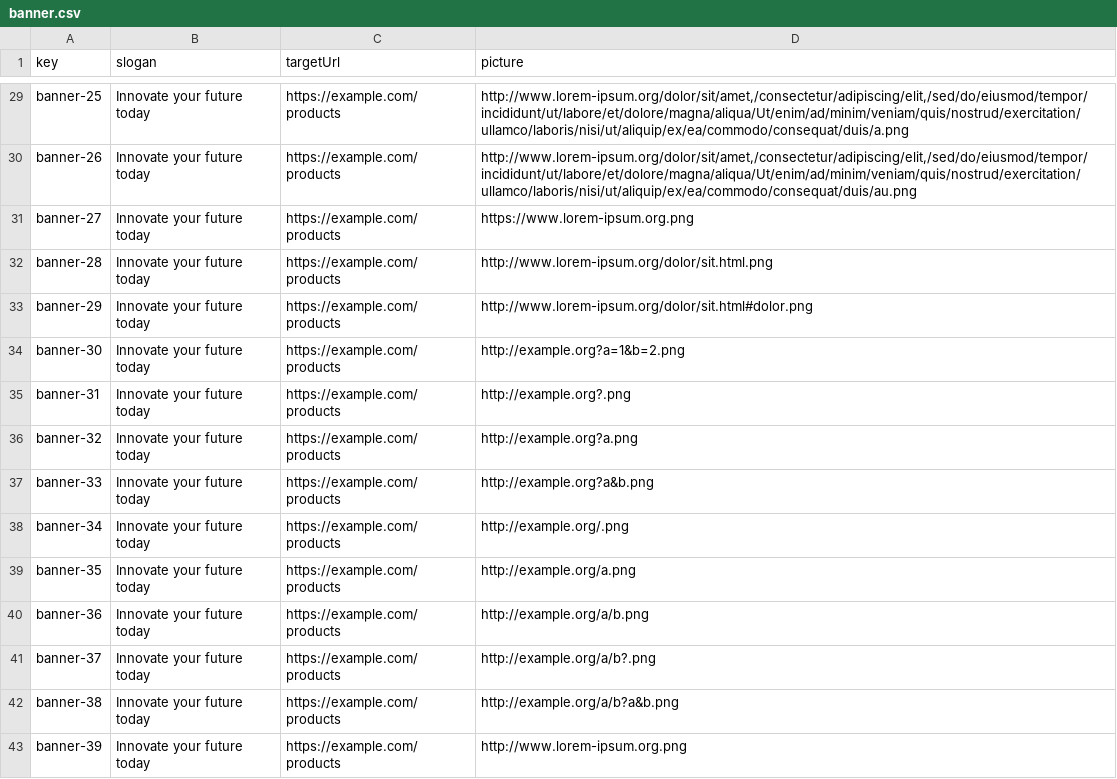
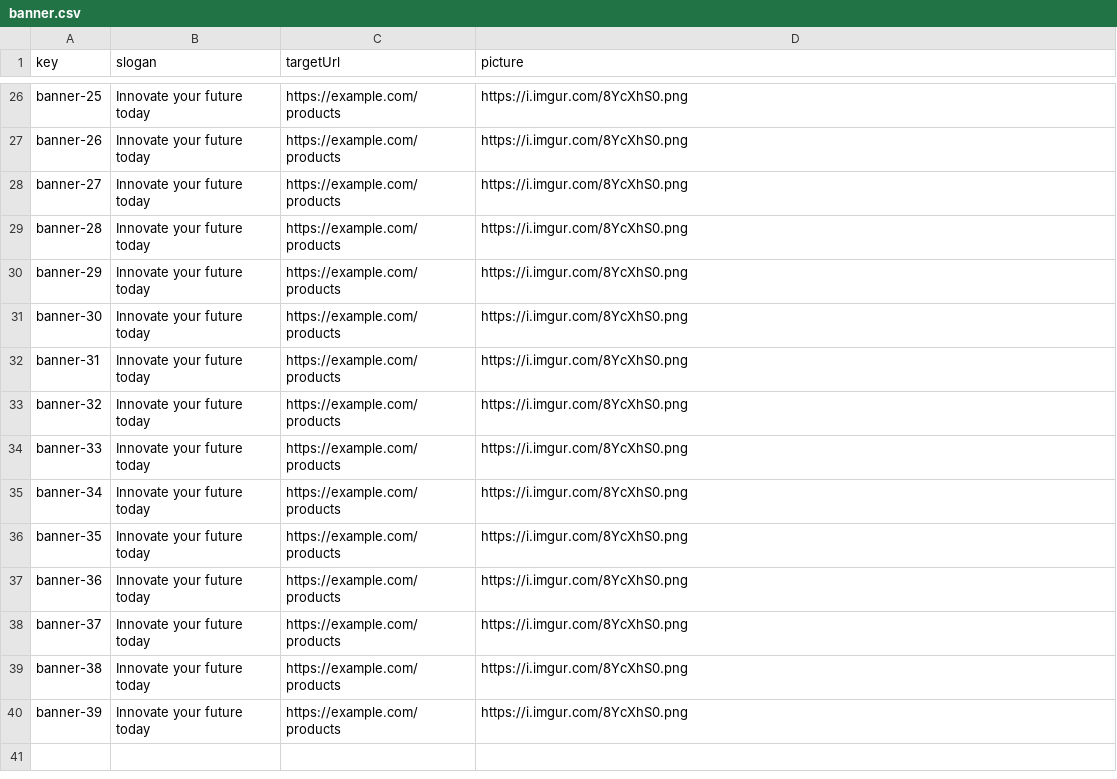
Before and after one commit to MML9796/Acme-Starters-B, a CSV file: src/main/resources/WEB-INF/data/sample/batch-01/banner.csv, drawn as a sheet; only a part is shown, gaps mark what is left out; addresses are those after the commit; the diff covers the shown part only; the diff names each change by its address in the sheet, - before the commit and + after, or states it on an @@ line.

```diff
--- a/src/main/resources/WEB-INF/data/sample/batch-01/banner.csv
+++ b/src/main/resources/WEB-INF/data/sample/batch-01/banner.csv
-D26 (picture): http://www.lorem-ipsum.org/dolor/sit/amet,/consectetur/adipiscing/elit,/sed/do/eiusmod/tempor/incididunt/ut/labore/et/dolore/magna/aliqua/Ut/enim/ad/minim/veniam/quis/nostrud/exercitation/ullamco/laboris/nisi/ut/aliquip/ex/ea/commodo/consequat/duis/a.png
+D26 (picture): https://i.imgur.com/8YcXhS0.png
-D27 (picture): http://www.lorem-ipsum.org/dolor/sit/amet,/consectetur/adipiscing/elit,/sed/do/eiusmod/tempor/incididunt/ut/labore/et/dolore/magna/aliqua/Ut/enim/ad/minim/veniam/quis/nostrud/exercitation/ullamco/laboris/nisi/ut/aliquip/ex/ea/commodo/consequat/duis/au.png
+D27 (picture): https://i.imgur.com/8YcXhS0.png
-D28 (picture): https://www.lorem-ipsum.org.png
+D28 (picture): https://i.imgur.com/8YcXhS0.png
-D29 (picture): http://www.lorem-ipsum.org/dolor/sit.html.png
+D29 (picture): https://i.imgur.com/8YcXhS0.png
-D30 (picture): http://www.lorem-ipsum.org/dolor/sit.html#dolor.png
+D30 (picture): https://i.imgur.com/8YcXhS0.png
-D31 (picture): http://example.org?a=1&b=2.png
+D31 (picture): https://i.imgur.com/8YcXhS0.png
-D32 (picture): http://example.org?.png
+D32 (picture): https://i.imgur.com/8YcXhS0.png
-D33 (picture): http://example.org?a.png
+D33 (picture): https://i.imgur.com/8YcXhS0.png
-D34 (picture): http://example.org?a&b.png
+D34 (picture): https://i.imgur.com/8YcXhS0.png
-D35 (picture): http://example.org/.png
+D35 (picture): https://i.imgur.com/8YcXhS0.png
-D36 (picture): http://example.org/a.png
+D36 (picture): https://i.imgur.com/8YcXhS0.png
-D37 (picture): http://example.org/a/b.png
+D37 (picture): https://i.imgur.com/8YcXhS0.png
-D38 (picture): http://example.org/a/b?.png
+D38 (picture): https://i.imgur.com/8YcXhS0.png
-D39 (picture): http://example.org/a/b?a&b.png
+D39 (picture): https://i.imgur.com/8YcXhS0.png
-D40 (picture): http://www.lorem-ipsum.org.png
+D40 (picture): https://i.imgur.com/8YcXhS0.png
```
Also changed, not shown: 3 removed rows and 24 edited cells elsewhere in this file, 17 other files.
